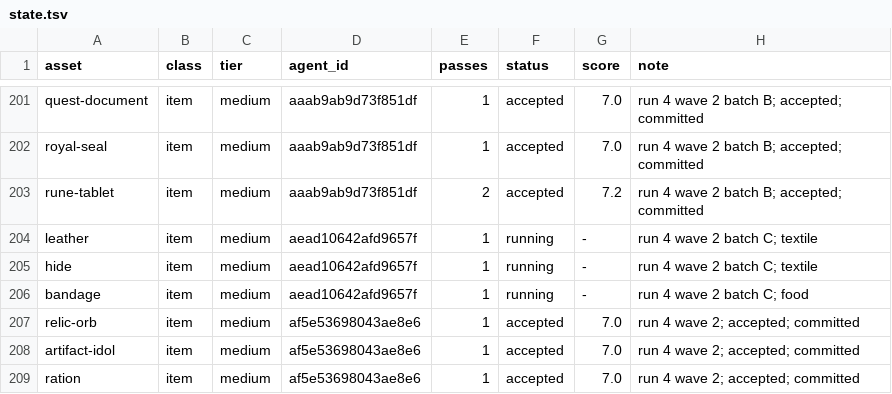
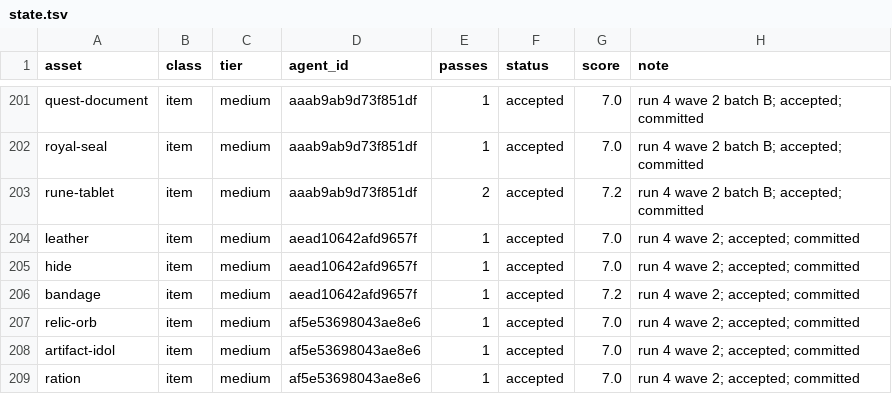
Before and after one commit to bodangren/advantage-forge, a TSV file: bench/sonnet/state.tsv, drawn as a sheet; only a part is shown, gaps mark what is left out.

```diff
--- a/bench/sonnet/state.tsv
+++ b/bench/sonnet/state.tsv
@@ -203,5 +203,5 @@ royal-seal	item	medium	aaab9ab9d73f851df	1	accepted	7.0	run 4 wave 2 batch B; ac
 rune-tablet	item	medium	aaab9ab9d73f851df	2	accepted	7.2	run 4 wave 2 batch B; accepted; committed
-leather	item	medium	aead10642afd9657f	1	running	-	run 4 wave 2 batch C; textile
-hide	item	medium	aead10642afd9657f	1	running	-	run 4 wave 2 batch C; textile
-bandage	item	medium	aead10642afd9657f	1	running	-	run 4 wave 2 batch C; food
+leather	item	medium	aead10642afd9657f	1	accepted	7.0	run 4 wave 2; accepted; committed
+hide	item	medium	aead10642afd9657f	1	accepted	7.0	run 4 wave 2; accepted; committed
+bandage	item	medium	aead10642afd9657f	1	accepted	7.2	run 4 wave 2; accepted; committed
 relic-orb	item	medium	af5e53698043ae8e6	1	accepted	7.0	run 4 wave 2; accepted; committed
```
Also changed, not shown: bench/sonnet/log.tsv, 3 other files.
